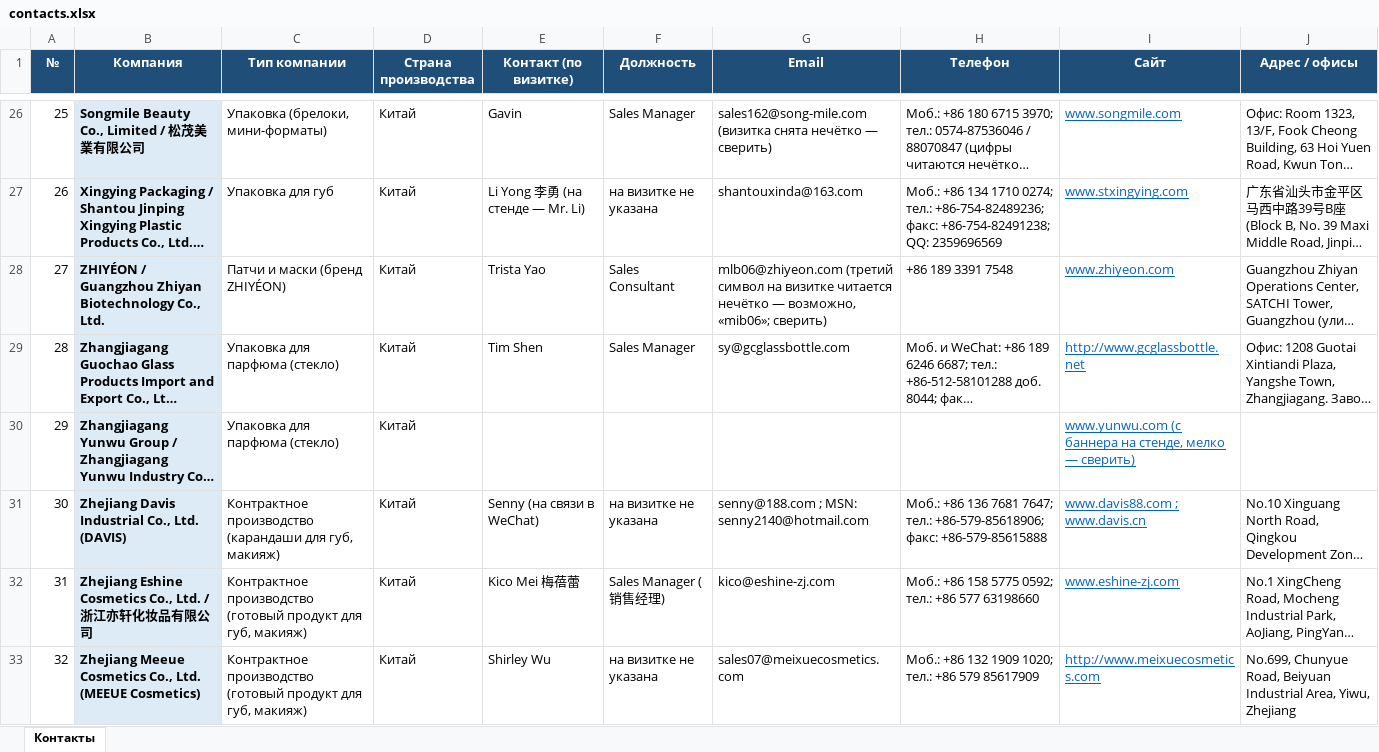
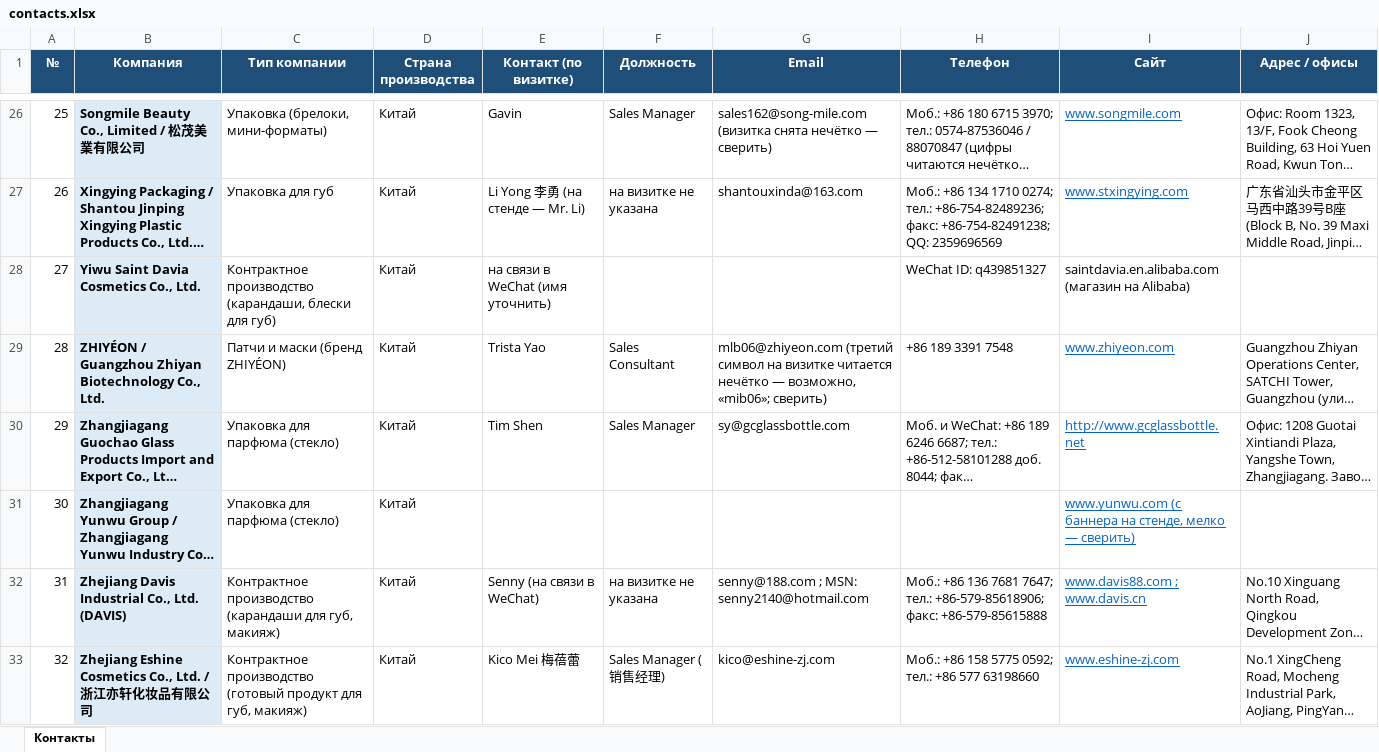
Before and after one commit to alimovpr/Claude, an Excel workbook: cosmopack-hk/contacts.xlsx, sheet Контакты, drawn as a sheet; only a part is shown, gaps mark what is left out; the shorter side is filled out with more unchanged rows; long unchanged cells end in …; values as stored, in another font and other column widths than the file's, no borders; addresses are those after the commit; the diff names each change by its address in the sheet, - before the commit and + after, or states it on an @@ line.

```diff
--- a/cosmopack-hk/contacts.xlsx (sheet Контакты)
+++ b/cosmopack-hk/contacts.xlsx (sheet Контакты)
+row 28: 27 | Yiwu Saint Davia Cosmetics Co., Ltd. | Контрактное производство (карандаши, блески для губ) | Китай | на связи в WeChat (имя уточнить) |  |  | WeChat ID: q439851327 | saintdavia.en.alibaba.com (магазин на Alibaba)
@@ column A (№) renumbered from row 29 down @@
```
Also changed, not shown: cosmopack-hk/cosmoprof/Cosmoprof_HK_контакты.xlsx, cosmopack-hk/day1/Cosmopack_HK_день1_контакты.xlsx, 7 other files.
